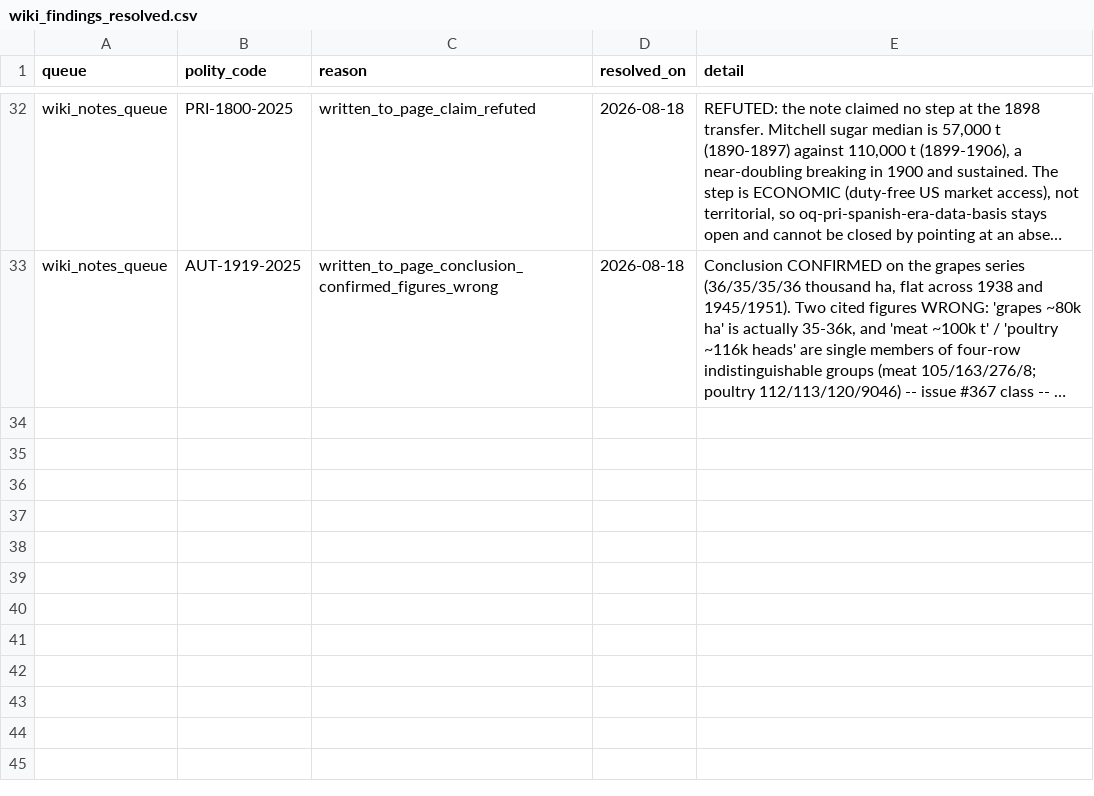
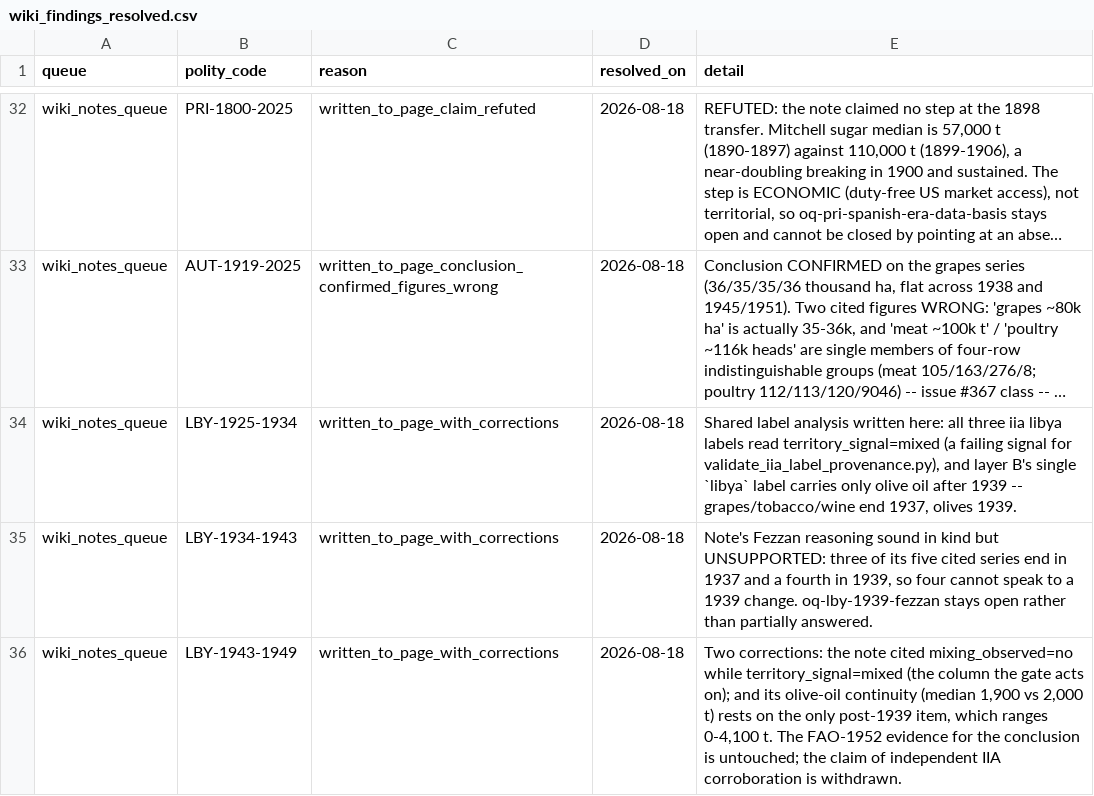
Before and after one commit to eduaguilera/whep-polities, a CSV file: pipelines/polity-autoimprove/state/wiki_findings_resolved.csv, drawn as a sheet; only a part is shown, gaps mark what is left out; long unchanged cells end in …; the diff names each change by its address in the sheet, - before the commit and + after, or states it on an @@ line.

```diff
--- a/pipelines/polity-autoimprove/state/wiki_findings_resolved.csv
+++ b/pipelines/polity-autoimprove/state/wiki_findings_resolved.csv
+row 34: wiki_notes_queue | LBY-1925-1934 | written_to_page_with_corrections | 2026-08-18 | Shared label analysis written here: all three iia libya labels read territory_signal=mixed (a failing signal for validate_iia_label_provenance.py), and layer B's single `libya` label carries only olive oil after 1939 -- grapes/tobacco/wine end 1937, olives 1939.
+row 35: wiki_notes_queue | LBY-1934-1943 | written_to_page_with_corrections | 2026-08-18 | Note's Fezzan reasoning sound in kind but UNSUPPORTED: three of its five cited series end in 1937 and a fourth in 1939, so four cannot speak to a 1939 change. oq-lby-1939-fezzan stays open rather than partially answered.
+row 36: wiki_notes_queue | LBY-1943-1949 | written_to_page_with_corrections | 2026-08-18 | Two corrections: the note cited mixing_observed=no while territory_signal=mixed (the column the gate acts on); and its olive-oil continuity (median 1,900 vs 2,000 t) rests on the only post-1939 item, which ranges 0-4,100 t. The FAO-1952 evidence for the conclusion is untouched; the claim of independent IIA corroboration is withdrawn.
```
Also changed, not shown: pipelines/polity-autoimprove/state/wiki_notes_queue.csv, 3 other files.
